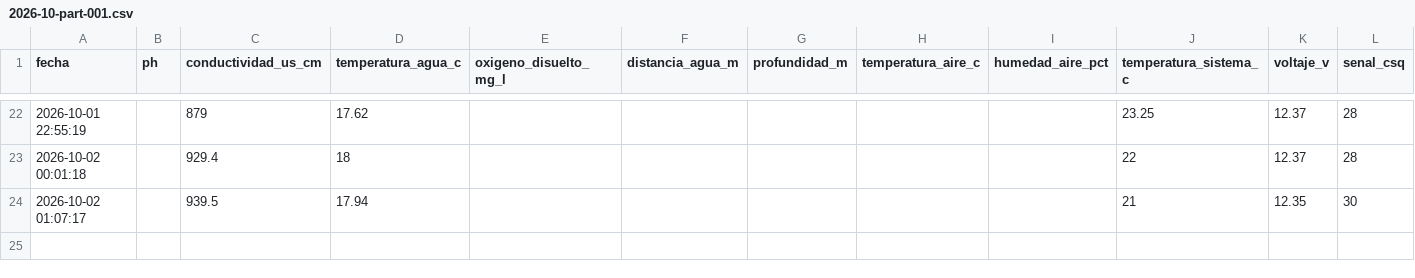
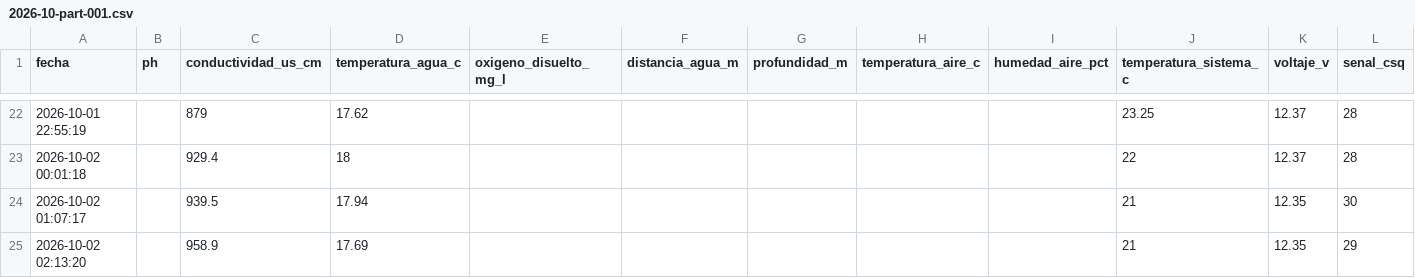
Before and after one commit to cmasudd/calidadAgua, a CSV file: data/AGUA-01/2026-10-part-001.csv, drawn as a sheet; only a part is shown, gaps mark what is left out.

Commit message:
data: actualización horaria

```diff
--- a/data/AGUA-01/2026-10-part-001.csv
+++ b/data/AGUA-01/2026-10-part-001.csv
@@ -24 +24,2 @@ fecha,ph,conductividad_us_cm,temperatura_agua_c,oxigeno_disuelto_mg_l,distancia_
 2026-10-02 01:07:17,,939.5,17.94,,,,,,21,12.35,30
+2026-10-02 02:13:20,,958.9,17.69,,,,,,21,12.35,29
```
Also changed, not shown: data/latest.csv.
